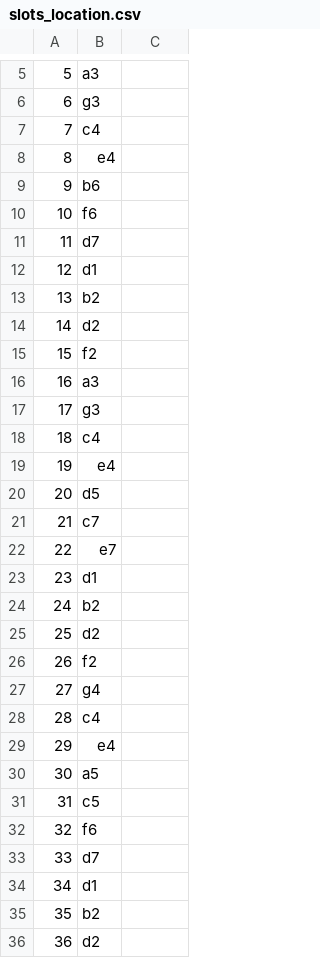
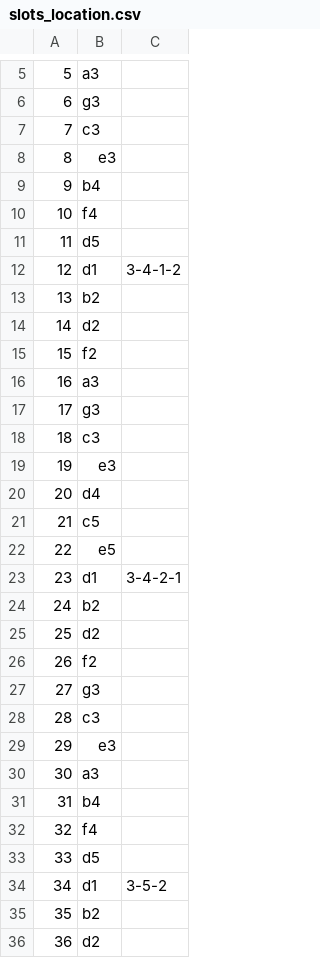
Before and after one commit to yurak/fanta, a CSV file: config/mantra/slots_location.csv, drawn as a sheet; only a part is shown, gaps mark what is left out; the diff covers the shown part only.

```diff
--- a/config/mantra/slots_location.csv
+++ b/config/mantra/slots_location.csv
@@ -6,8 +6,8 @@
 6,g3
-7,c4
-8,e4
-9,b6
-10,f6
-11,d7
-12,d1
+7,c3
+8,e3
+9,b4
+10,f4
+11,d5
+12,d1,3-4-1-2
 13,b2
@@ -17,8 +17,8 @@
 17,g3
-18,c4
-19,e4
-20,d5
-21,c7
-22,e7
-23,d1
+18,c3
+19,e3
+20,d4
+21,c5
+22,e5
+23,d1,3-4-2-1
 24,b2
@@ -26,10 +26,10 @@
 26,f2
-27,g4
-28,c4
-29,e4
-30,a5
-31,c5
-32,f6
-33,d7
-34,d1
+27,g3
+28,c3
+29,e3
+30,a3
+31,b4
+32,f4
+33,d5
+34,d1,3-5-2
 35,b2
```
Also changed, not shown: 50 edited cells elsewhere in this file, 34 other files.
